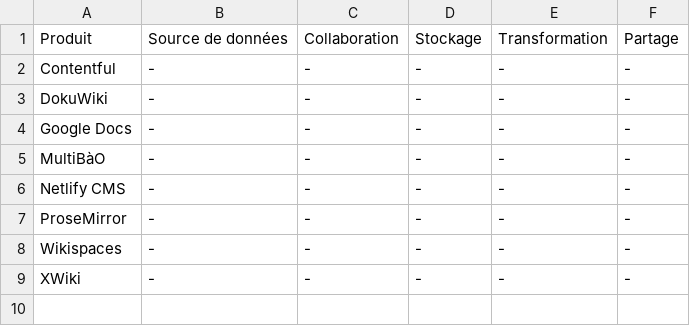
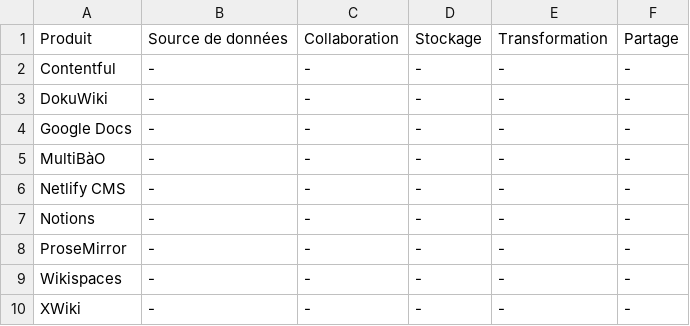
Before and after one commit to dtc-innovation/research, a CSV file: collaboration-tools/matrix.csv, drawn as a sheet.

```diff
--- a/collaboration-tools/matrix.csv
+++ b/collaboration-tools/matrix.csv
@@ -6,2 +6,3 @@ MultiBàO,-,-,-,-,-
 Netlify CMS,-,-,-,-,-
+Notions,-,-,-,-,-
 ProseMirror,-,-,-,-,-
```
Also changed, not shown: 2 other files.
